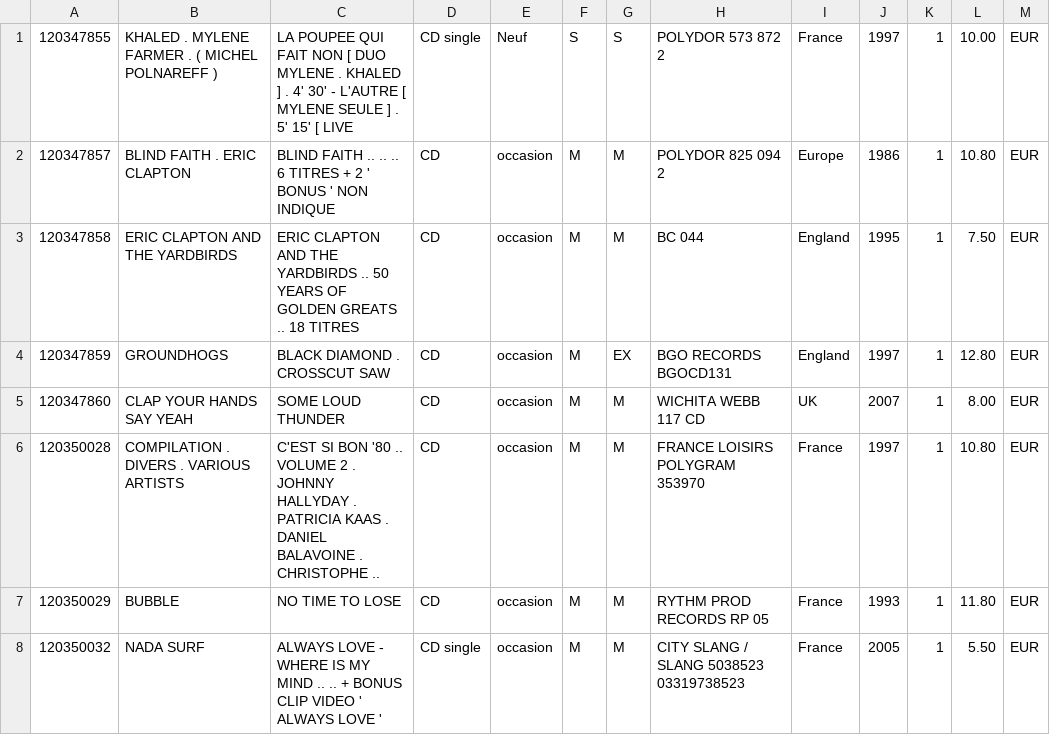
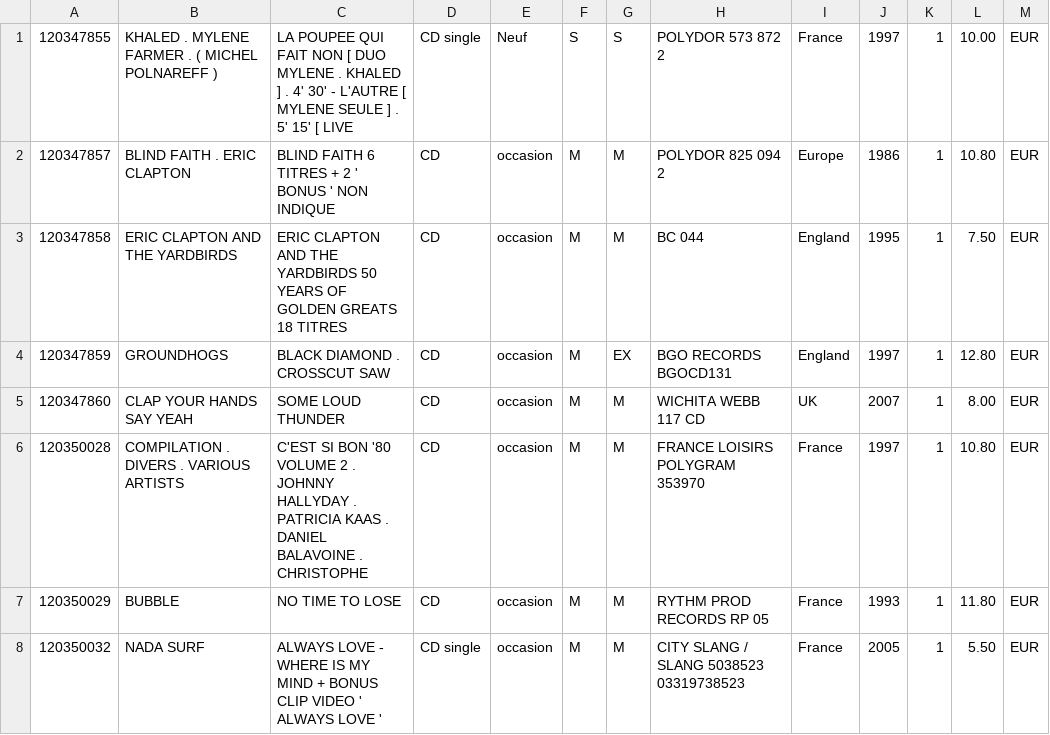
Before and after one commit to gaksss/cdsnlpsTest, a CSV file: catalogue_cdandlp-1.csv, drawn as a sheet; only a part is shown; the diff covers the shown part only; the diff names each change by its address in the sheet, - before the commit and + after, or states it on an @@ line.

```diff
--- a/catalogue_cdandlp-1.csv
+++ b/catalogue_cdandlp-1.csv
-C2: BLIND FAITH .. .. .. 6 TITRES…
+C2: BLIND FAITH 6 TITRES…
-C3: …THE YARDBIRDS .. 50 YEARS OF GOLDEN GREATS .. 18 TITRES
+C3: …THE YARDBIRDS 50 YEARS OF GOLDEN GREATS 18 TITRES
-C6: …BON '80 .. VOLUME 2 . JOHNNY HALLYDAY . PATRICIA KAAS . DANIEL BALAVOINE . CHRISTOPHE ..
+C6: …BON '80 VOLUME 2 . JOHNNY HALLYDAY . PATRICIA KAAS . DANIEL BALAVOINE . CHRISTOPHE
-C8: …MY MIND .. .. + BONUS…
+C8: …MY MIND + BONUS…
```
Also changed, not shown: 52 edited cells elsewhere in this file, 4 other files.
